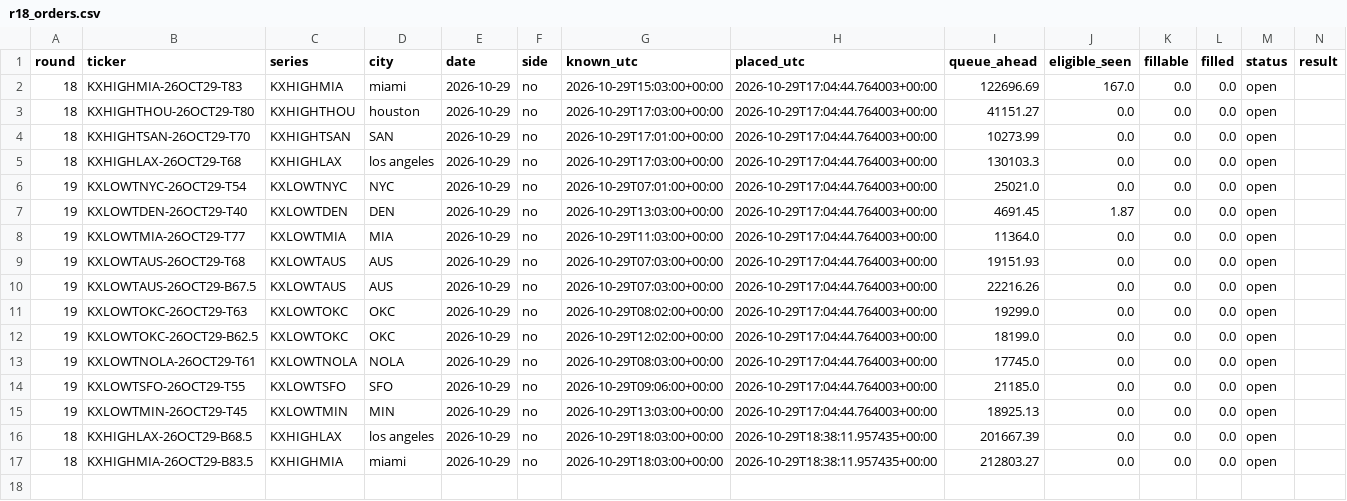
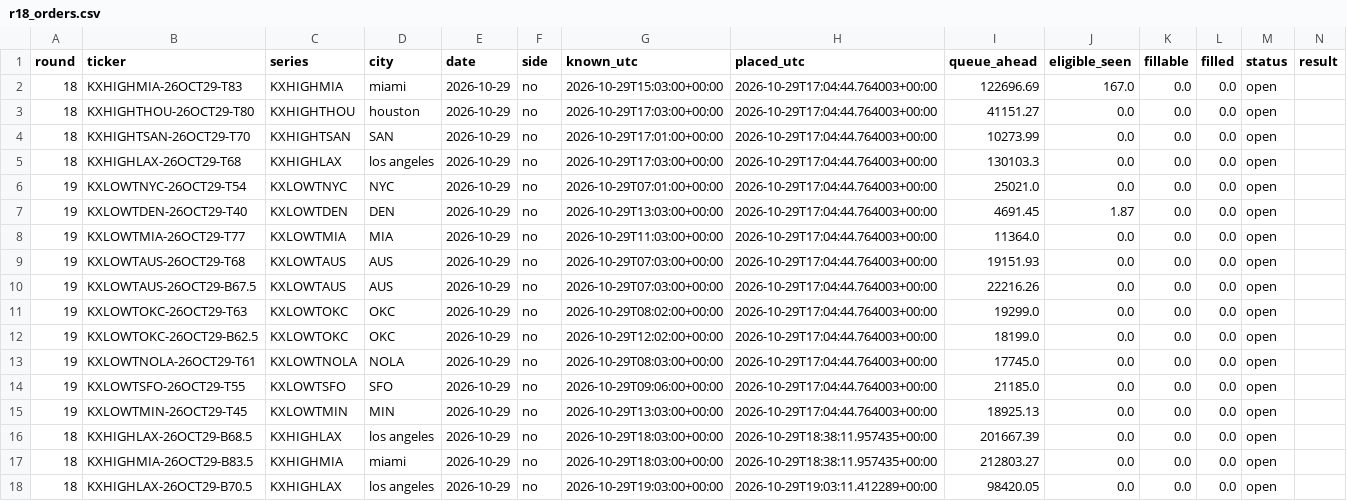
Before and after one commit to ryofencellc-collab/CLAUDE, a CSV file: paper/r18_orders.csv, drawn as a sheet; only a part is shown; rows hold the shown columns only; the diff names each change by its address in the sheet, - before the commit and + after, or states it on an @@ line.

```diff
--- a/paper/r18_orders.csv
+++ b/paper/r18_orders.csv
+row 18: 18 | KXHIGHLAX-26OCT29-B70.5 | KXHIGHLAX | los angeles | 2026-10-29 | no | 2026-10-29T19:03:00+00:00 | 2026-10-29T19:03:11.412289+00:00 | 98420.05 | 0.0 | 0.0 | 0.0 | open
```
Also changed, not shown: 1 other file.
